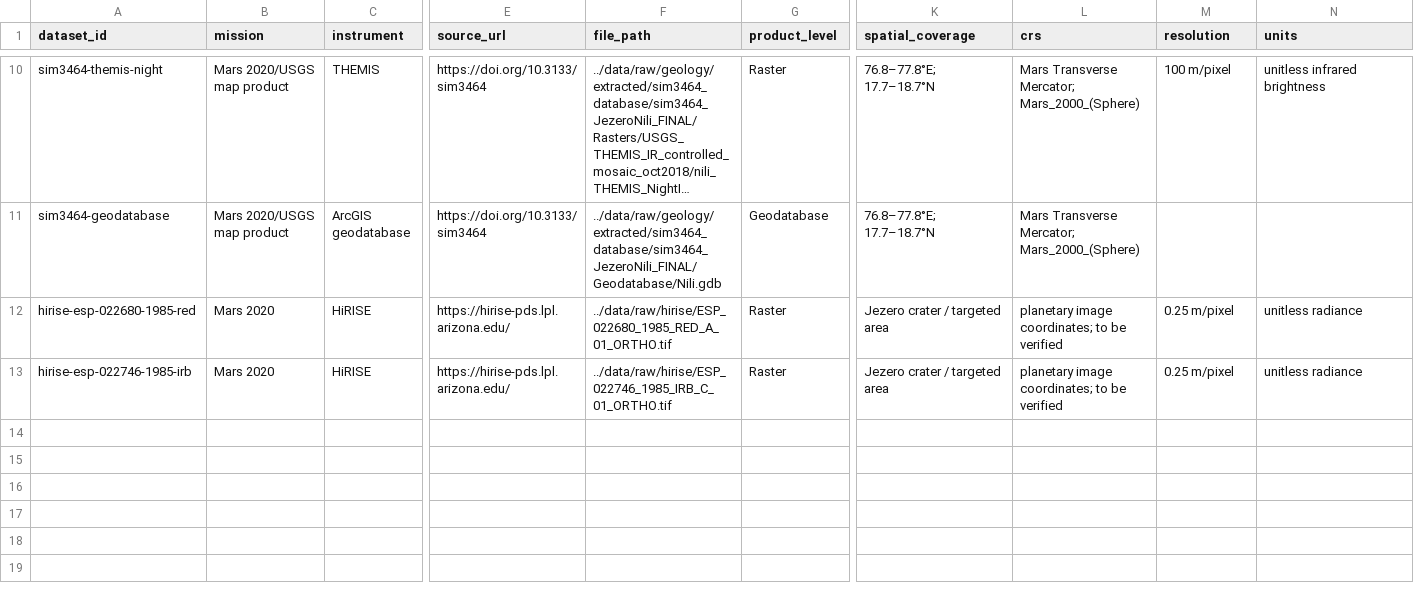
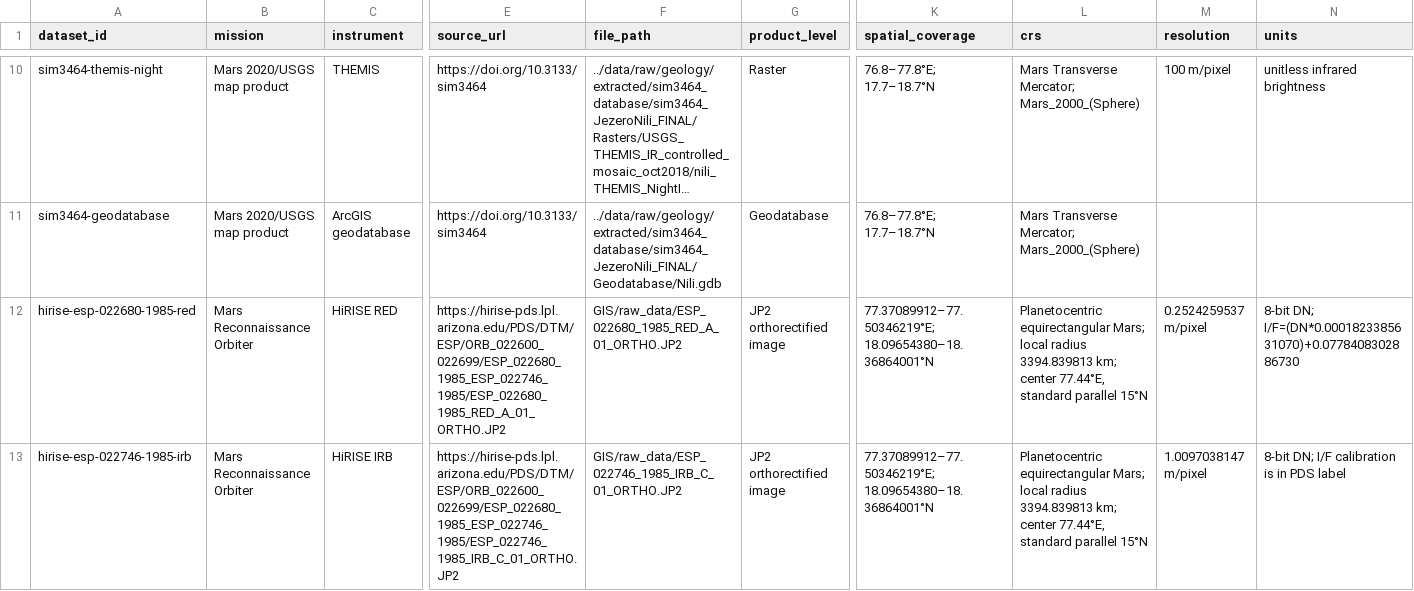
Before and after one commit to spacecodehub/MarsWalk, a CSV file: data/metadata/dataset_inventory.csv, drawn as a sheet; only a part is shown, gaps mark what is left out; long unchanged cells end in …; the diff covers the shown part only; the diff names each change by its address in the sheet, - before the commit and + after, or states it on an @@ line.

```diff
--- a/data/metadata/dataset_inventory.csv
+++ b/data/metadata/dataset_inventory.csv
-B12:B13 (mission): Mars 2020
+B12:B13 (mission): Mars Reconnaissance Orbiter
-C12 (instrument): HiRISE
+C12 (instrument): HiRISE RED
-E12 (source_url): https://hirise-pds.lpl.arizona.edu/
+E12 (source_url): https://hirise-pds.lpl.arizona.edu/PDS/DTM/ESP/ORB_022600_022699/ESP_022680_1985_ESP_022746_1985/ESP_022680_1985_RED_A_01_ORTHO.JP2
-F12 (file_path): ../data/raw/hirise/ESP_022680_1985_RED_A_01_ORTHO.tif
+F12 (file_path): GIS/raw_data/ESP_022680_1985_RED_A_01_ORTHO.JP2
-G12:G13 (product_level): Raster
+G12:G13 (product_level): JP2 orthorectified image
-K12:K13 (spatial_coverage): Jezero crater / targeted area
+K12:K13 (spatial_coverage): 77.37089912–77.50346219°E; 18.09654380–18.36864001°N
-L12:L13 (crs): planetary image coordinates; to be verified
+L12:L13 (crs): Planetocentric equirectangular Mars; local radius 3394.839813 km; center 77.44°E, standard parallel 15°N
-M12 (resolution): 0.25 m/pixel
+M12 (resolution): 0.2524259537 m/pixel
-N12 (units): unitless radiance
+N12 (units): 8-bit DN; I/F=(DN*0.0001823385631070)+0.0778408302886730
-C13 (instrument): HiRISE
+C13 (instrument): HiRISE IRB
-E13 (source_url): https://hirise-pds.lpl.arizona.edu/
+E13 (source_url): https://hirise-pds.lpl.arizona.edu/PDS/DTM/ESP/ORB_022600_022699/ESP_022680_1985_ESP_022746_1985/ESP_022746_1985_IRB_C_01_ORTHO.JP2
-F13 (file_path): ../data/raw/hirise/ESP_022746_1985_IRB_C_01_ORTHO.tif
+F13 (file_path): GIS/raw_data/ESP_022746_1985_IRB_C_01_ORTHO.JP2
-M13 (resolution): 0.25 m/pixel
+M13 (resolution): 1.0097038147 m/pixel
-N13 (units): unitless radiance
+N13 (units): 8-bit DN; I/F calibration is in PDS label
```
Also changed, not shown: 3 added rows and 4 edited cells elsewhere in this file, data/metadata/product_validation.csv, data/metadata/source_manifest.csv, 8 other files.
